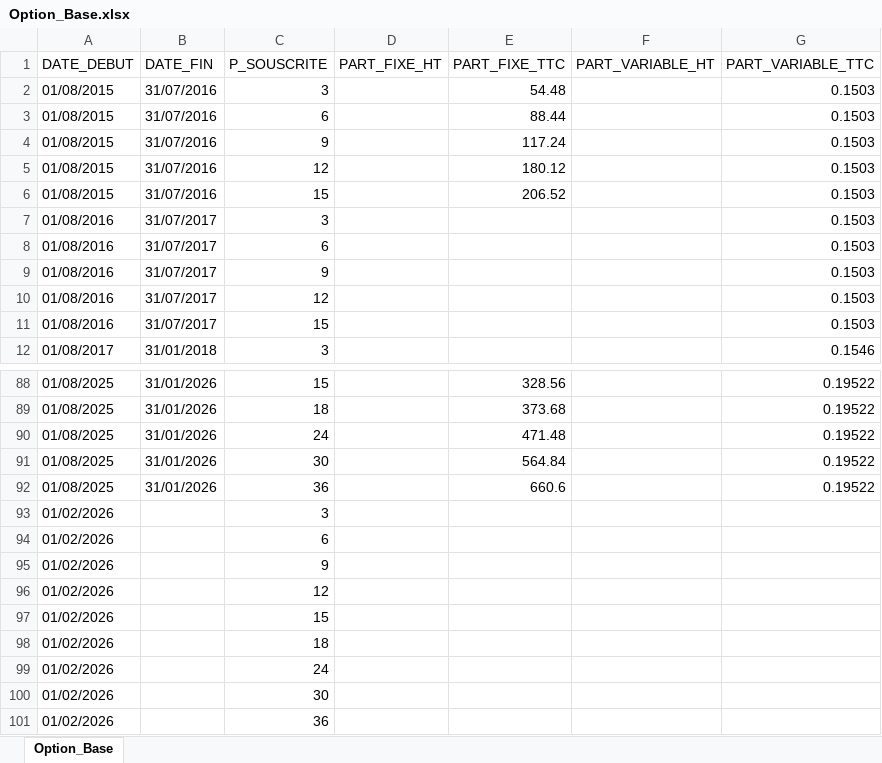
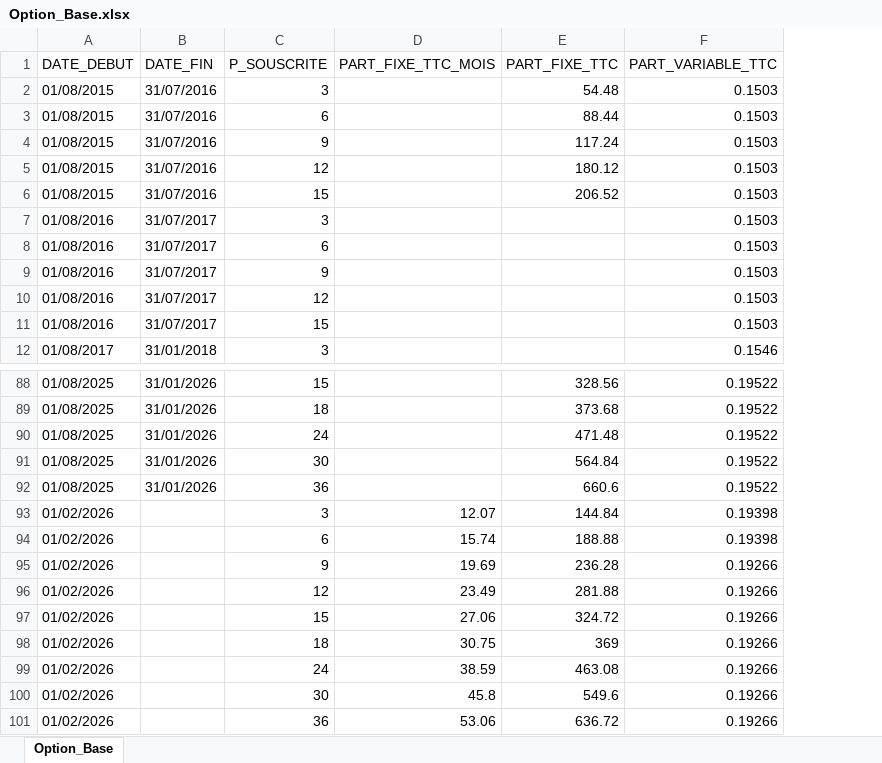
Before and after one commit to smuteau/energy-contracts, an Excel workbook: contracts/electricite-de-strasbourg/tarif-bleu-base/Option_Base.xlsx, sheet Option_Base, drawn as a sheet; only a part is shown, gaps mark what is left out; values as stored, in another font and other column widths than the file's, no borders; removed rows and columns are numbered as before the commit, all else as after; the diff names each change by its address in the sheet, - before the commit and + after, or states it on an @@ line.

Commit message:
Update Electricité de Strasbourg prices of 2026-02-01 (#12)

```diff
--- a/contracts/electricite-de-strasbourg/tarif-bleu-base/Option_Base.xlsx (sheet Option_Base)
+++ b/contracts/electricite-de-strasbourg/tarif-bleu-base/Option_Base.xlsx (sheet Option_Base)
-column D (PART_FIXE_HT), empty
+column D (PART_FIXE_TTC_MOIS), rows 93-101: 12.07 | 15.74 | 19.69 | 23.49 | 27.06 | 30.75 | 38.59 | 45.8 | 53.06
-column F (PART_VARIABLE_HT), empty
-E93 (PART_FIXE_TTC): (empty)
+E93 (PART_FIXE_TTC): 144.84
-F93:F94 (PART_VARIABLE_TTC): (empty)
+F93:F94 (PART_VARIABLE_TTC): 0.19398
-E94 (PART_FIXE_TTC): (empty)
+E94 (PART_FIXE_TTC): 188.88
-E95 (PART_FIXE_TTC): (empty)
+E95 (PART_FIXE_TTC): 236.28
-F95:F101 (PART_VARIABLE_TTC): (empty)
+F95:F101 (PART_VARIABLE_TTC): 0.19266
-E96 (PART_FIXE_TTC): (empty)
+E96 (PART_FIXE_TTC): 281.88
-E97 (PART_FIXE_TTC): (empty)
+E97 (PART_FIXE_TTC): 324.72
-E98 (PART_FIXE_TTC): (empty)
+E98 (PART_FIXE_TTC): 369
-E99 (PART_FIXE_TTC): (empty)
+E99 (PART_FIXE_TTC): 463.08
-E100 (PART_FIXE_TTC): (empty)
+E100 (PART_FIXE_TTC): 549.6
-E101 (PART_FIXE_TTC): (empty)
+E101 (PART_FIXE_TTC): 636.72
```
Also changed, not shown: contracts/electricite-de-strasbourg/tarif-bleu-peak-off-peak/Option_HPHC.xlsx, contracts/electricite-de-strasbourg/tarif-bleu-tempo/Option_Tempo.xlsx, 4 other files.
